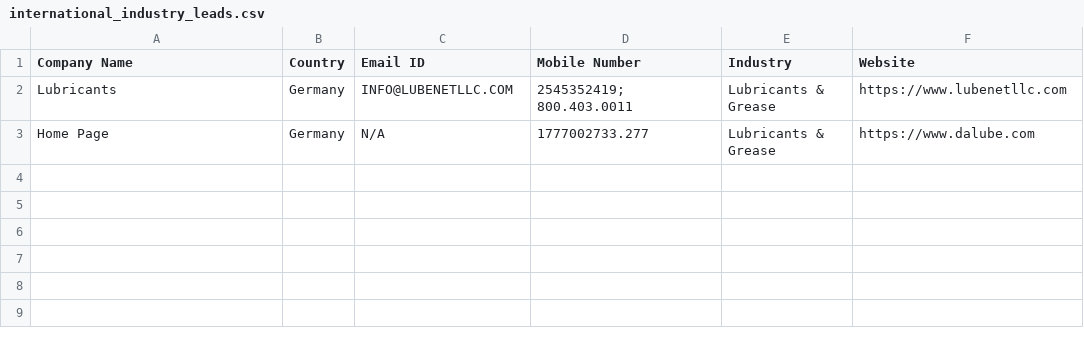
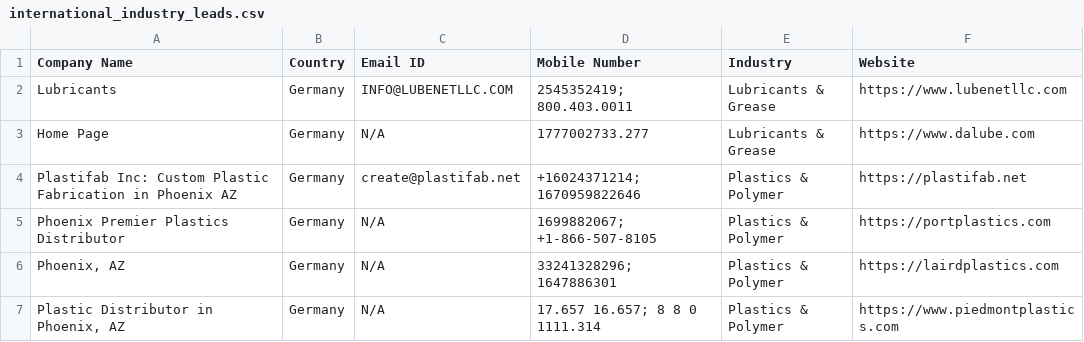
Before and after one commit to mt966/my-data, a CSV file: international_industry_leads.csv, drawn as a sheet.

Commit message:
Auto-Update: New industry leads found [skip ci]

```diff
--- a/international_industry_leads.csv
+++ b/international_industry_leads.csv
@@ -3 +3,5 @@ Lubricants,Germany,INFO@LUBENETLLC.COM,2545352419; 800.403.0011,Lubricants & Gre
 Home Page,Germany,N/A,1777002733.277,Lubricants & Grease,https://www.dalube.com
+Plastifab Inc: Custom Plastic Fabrication in Phoenix AZ,Germany,create@plastifab.net,+16024371214; 1670959822646,Plastics & Polymer,https://plastifab.net
+Phoenix Premier Plastics Distributor,Germany,N/A,1699882067; +1-866-507-8105,Plastics & Polymer,https://portplastics.com
+"Phoenix, AZ",Germany,N/A,33241328296; 1647886301,Plastics & Polymer,https://lairdplastics.com
+"Plastic Distributor in Phoenix, AZ",Germany,N/A,17.657 16.657; 8 8 0 1111.314,Plastics & Polymer,https://www.piedmontplastics.com
```
Also changed, not shown: 2 other files.
